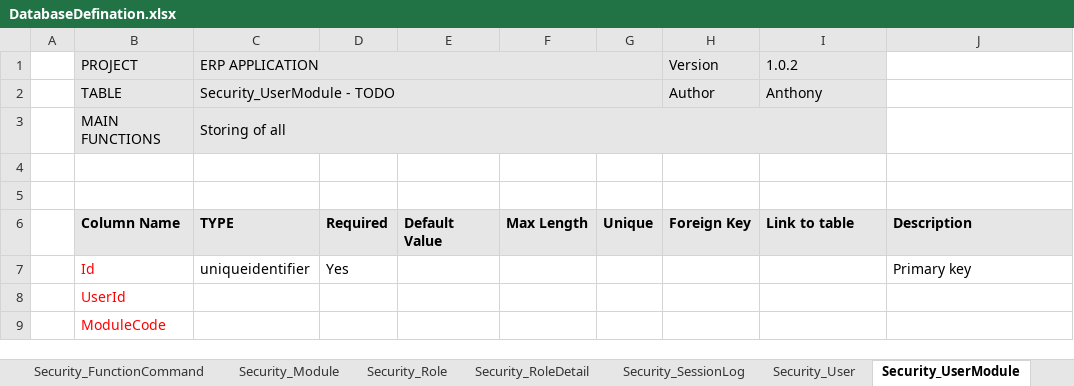
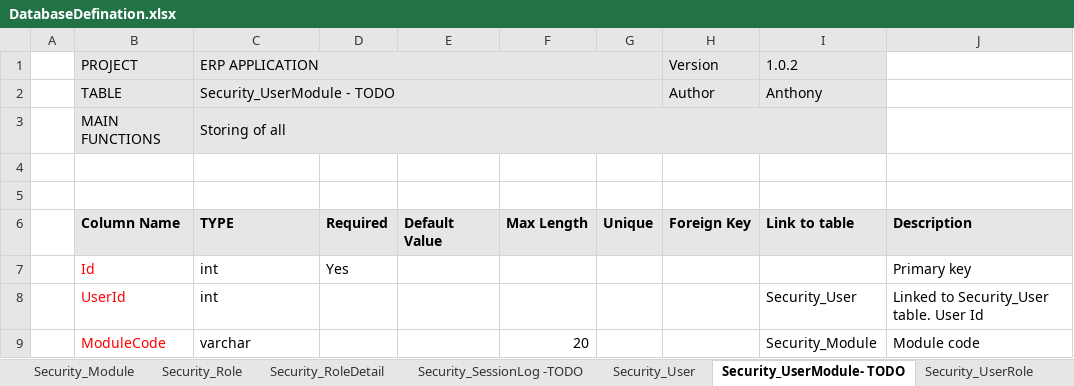
Before and after one commit to dinhhung09138/ERP, an Excel workbook: DatabaseDefination.xlsx, sheet Security_UserModule- TODO, drawn as a sheet; values as stored, in another font and other column widths than the file's, no borders; the diff names each change by its address in the sheet, - before the commit and + after, or states it on an @@ line.

```diff
--- a/DatabaseDefination.xlsx (sheet Security_UserModule- TODO)
+++ b/DatabaseDefination.xlsx (sheet Security_UserModule- TODO)
-sheet tab: Security_SessionLog
+sheet tab: Security_SessionLog -TODO
-sheet tab: Security_UserModule
+sheet tab: Security_UserModule- TODO
-C7 (ERP APPLICATION): uniqueidentifier
+C7 (ERP APPLICATION): int
-C8 (ERP APPLICATION): (empty)
+C8 (ERP APPLICATION): int
-I8 (1.0.2): (empty)
+I8 (1.0.2): Security_User
-J8: (empty)
+J8: Linked to Security_User table. User Id
-C9 (ERP APPLICATION): (empty)
+C9 (ERP APPLICATION): varchar
-F9: (empty)
+F9: 20
-I9 (1.0.2): (empty)
+I9 (1.0.2): Security_Module
-J9: (empty)
+J9: Module code
```
Also changed, not shown: sheet HR_EmployeeIdentification, sheet HR_EmployeeRelationship, sheet HR_EmployeeEducation, sheet Security_Role, other sheet tabs.
